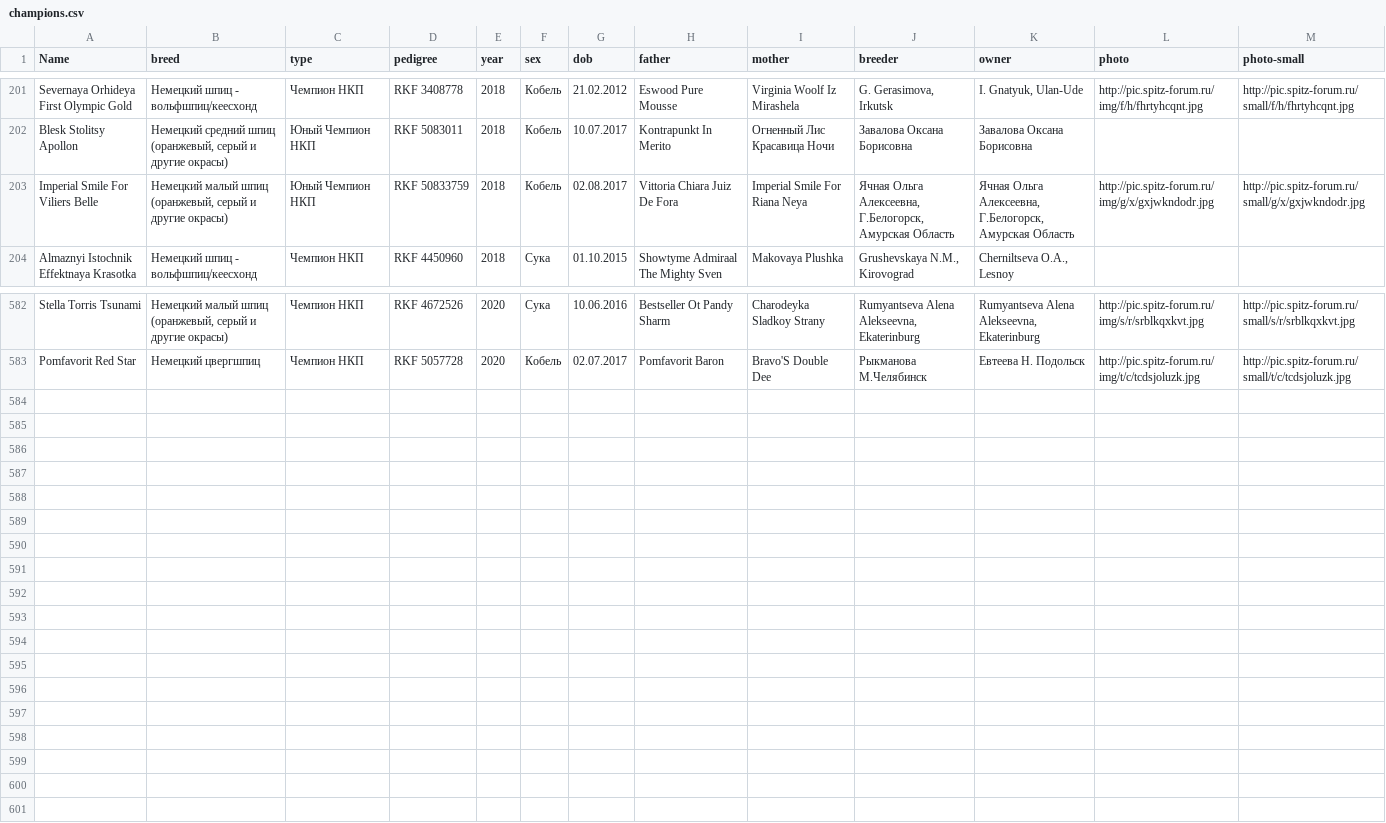
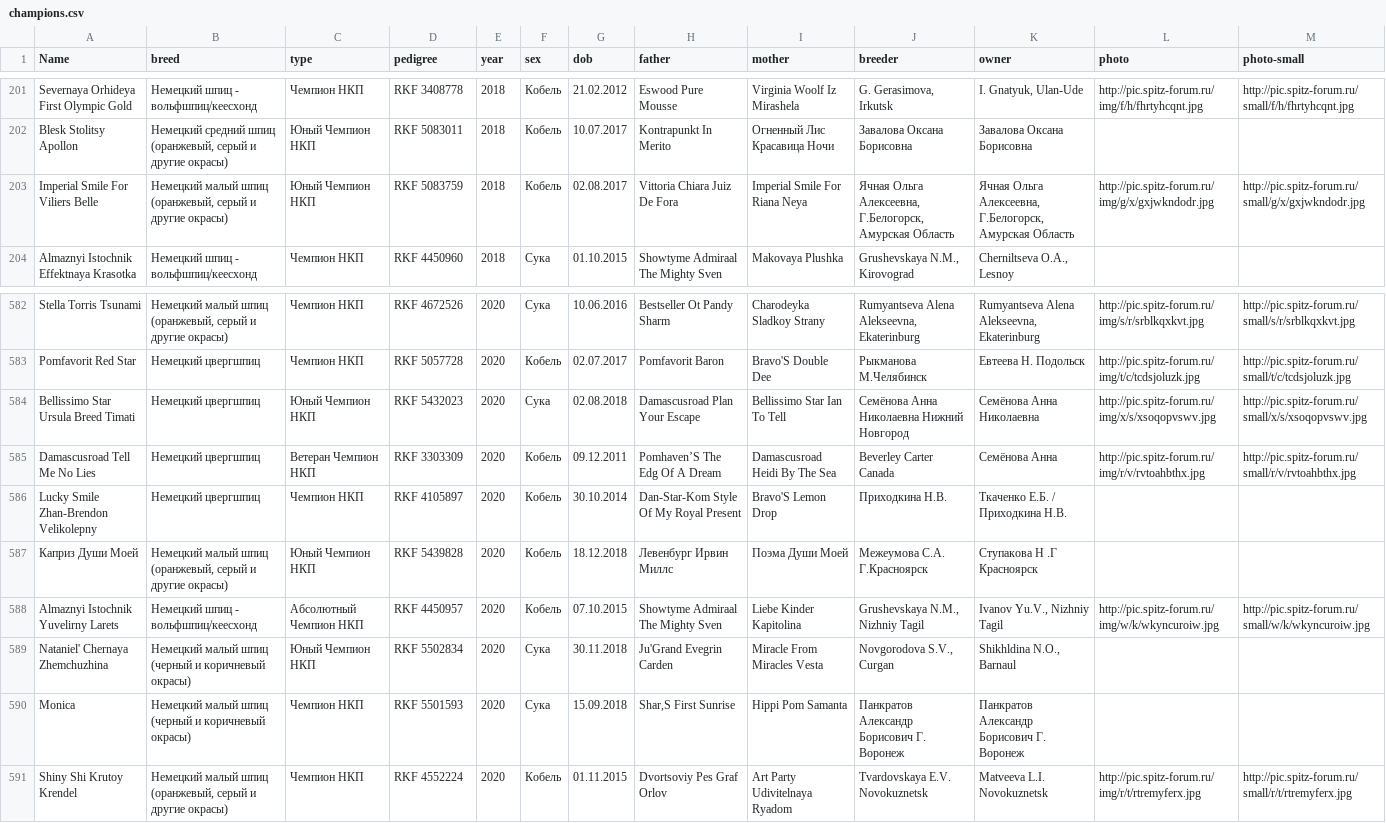
Before and after one commit to Itzamna/nkp-spitz, a CSV file: _data/champions.csv, drawn as a sheet; only a part is shown, gaps mark what is left out.

```diff
--- a/_data/champions.csv
+++ b/_data/champions.csv
@@ -202,3 +202,3 @@ Severnaya Orhideya First Olympic Gold,Немецкий шпиц - вольфшп
 Blesk Stolitsy Apollon,"Немецкий средний шпиц (оранжевый, серый и другие окрасы)",Юный Чемпион НКП,RKF 5083011,2018,Кобель,10.07.2017,Kontrapunkt In Merito,Огненный Лис Красавица Ночи,Завалова Оксана Борисовна,Завалова Оксана Борисовна,,
-Imperial Smile For Viliers Belle,"Немецкий малый шпиц (оранжевый, серый и другие окрасы)",Юный Чемпион НКП,RKF 50833759,2018,Кобель,02.08.2017,Vittoria Chiara Juiz De Fora,Imperial Smile For Riana Neya,"Ячная Ольга Алексеевна, Г.Белогорск, Амурская Область ","Ячная Ольга Алексеевна, Г.Белогорск, Амурская Область ",http://pic.spitz-forum.ru/img/g/x/gxjwkndodr.jpg,http://pic.spitz-forum.ru/small/g/x/gxjwkndodr.jpg
+Imperial Smile For Viliers Belle,"Немецкий малый шпиц (оранжевый, серый и другие окрасы)",Юный Чемпион НКП,RKF 5083759,2018,Кобель,02.08.2017,Vittoria Chiara Juiz De Fora,Imperial Smile For Riana Neya,"Ячная Ольга Алексеевна, Г.Белогорск, Амурская Область ","Ячная Ольга Алексеевна, Г.Белогорск, Амурская Область ",http://pic.spitz-forum.ru/img/g/x/gxjwkndodr.jpg,http://pic.spitz-forum.ru/small/g/x/gxjwkndodr.jpg
 Almaznyi Istochnik Effektnaya Krasotka,Немецкий шпиц - вольфшпиц/кеесхонд,Чемпион НКП,RKF 4450960,2018,Сука,01.10.2015,Showtyme Admiraal The Mighty Sven,Makovaya Plushka,"Grushevskaya N.M., Kirovograd","Cherniltseva O.A., Lesnoy",,
@@ -583 +583,9 @@ Stella Torris Tsunami,"Немецкий малый шпиц (оранжевый,
 Pomfavorit Red Star,Немецкий цвергшпиц,Чемпион НКП, RKF 5057728,2020,Кобель,02.07.2017,Pomfavorit Baron, Bravo'S Double Dee,Рыкманова М.Челябинск,Евтеева Н. Подольск,http://pic.spitz-forum.ru/img/t/c/tcdsjoluzk.jpg,http://pic.spitz-forum.ru/small/t/c/tcdsjoluzk.jpg
+Bellissimo Star Ursula Breed Timati,Немецкий цвергшпиц,Юный Чемпион НКП,RKF 5432023,2020,Сука,02.08.2018,Damascusroad Plan Your Escape ,Bellissimo Star Ian To Tell ,Семёнова Анна Николаевна Нижний Новгород,Семёнова Анна Николаевна,http://pic.spitz-forum.ru/img/x/s/xsoqopvswv.jpg,http://pic.spitz-forum.ru/small/x/s/xsoqopvswv.jpg
+Damascusroad Tell Me No Lies,Немецкий цвергшпиц,Ветеран Чемпион НКП,RKF 3303309,2020,Кобель,09.12.2011,Pomhaven’S The Edg Of A Dream,Damascusroad Heidi By The Sea ,Beverley Carter Canada,Семёнова Анна,http://pic.spitz-forum.ru/img/r/v/rvtoahbthx.jpg,http://pic.spitz-forum.ru/small/r/v/rvtoahbthx.jpg
+Lucky Smile Zhan-Brendon Velikolepny,Немецкий цвергшпиц,Чемпион НКП,RKF 4105897,2020,Кобель,30.10.2014,Dan-Star-Kom Style Of My Royal Present,Bravo'S Lemon Drop,Приходкина Н.В.,Ткаченко Е.Б. / Приходкина Н.В.,,
+Каприз Души Моей ,"Немецкий малый шпиц (оранжевый, серый и другие окрасы)",Юный Чемпион НКП,RKF 5439828,2020,Кобель,18.12.2018,Левенбург Ирвин Миллс,Поэма Души Моей,Межеумова С.А. Г.Красноярск,Ступакова Н .Г Красноярск,,
+Almaznyi Istochnik Yuvelirny Larets,Немецкий шпиц - вольфшпиц/кеесхонд,Абсолютный Чемпион НКП,RKF 4450957,2020,Кобель,07.10.2015,Showtyme Admiraal The Mighty Sven,Liebe Kinder Kapitolina,"Grushevskaya N.M., Nizhniy Tagil","Ivanov Yu.V., Nizhniy Tagil",http://pic.spitz-forum.ru/img/w/k/wkyncuroiw.jpg,http://pic.spitz-forum.ru/small/w/k/wkyncuroiw.jpg
+Nataniel' Chernaya Zhemchuzhina,Немецкий малый шпиц (черный и коричневый окрасы),Юный Чемпион НКП,RKF 5502834,2020,Сука,30.11.2018,Ju'Grand  Evegrin  Carden,Miracle  From  Miracles  Vesta,"Novgorodova  S.V.,  Curgan","Shikhldina  N.O.,  Barnaul",,
+Monica,Немецкий малый шпиц (черный и коричневый окрасы),Чемпион НКП,RKF 5501593,2020,Сука,15.09.2018,"Shar,S First Sunrise",Hippi Pom Samanta,Панкратов Александр Борисович Г. Воронеж,Панкратов Александр Борисович Г. Воронеж,,
+Shiny Shi Krutoy Krendel,"Немецкий малый шпиц (оранжевый, серый и другие окрасы)",Чемпион НКП,RKF 4552224,2020,Кобель,01.11.2015,Dvortsoviy Pes Graf Orlov,Art Party Udivitelnaya Ryadom,Tvardovskaya E.V.  Novokuznetsk,Matveeva L.I.  Novokuznetsk,http://pic.spitz-forum.ru/img/r/t/rtremyferx.jpg,http://pic.spitz-forum.ru/small/r/t/rtremyferx.jpg
```
Also changed, not shown: _data/clubs.csv.
